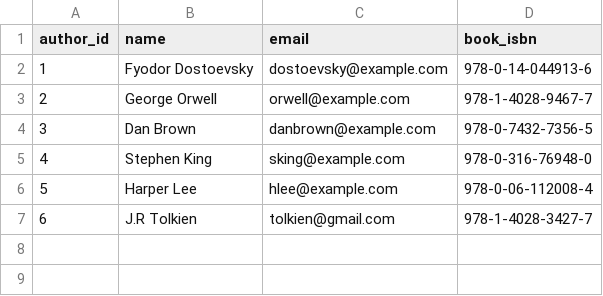
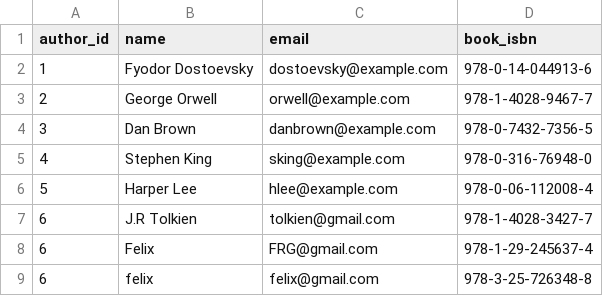
Before and after one commit to IronLibrary/IronLibrary, a CSV file: src/main/data/author.csv, drawn as a sheet; the diff names each change by its address in the sheet, - before the commit and + after, or states it on an @@ line.

Commit message:
Add funtionality for linsting Books and Authors

```diff
--- a/src/main/data/author.csv
+++ b/src/main/data/author.csv
+row 8: 6 | Felix | FRG@gmail.com | 978-1-29-245637-4
+row 9: 6 | felix | felix@gmail.com | 978-3-25-726348-8
```
Also changed, not shown: src/main/data/book.csv, 2 other files.
